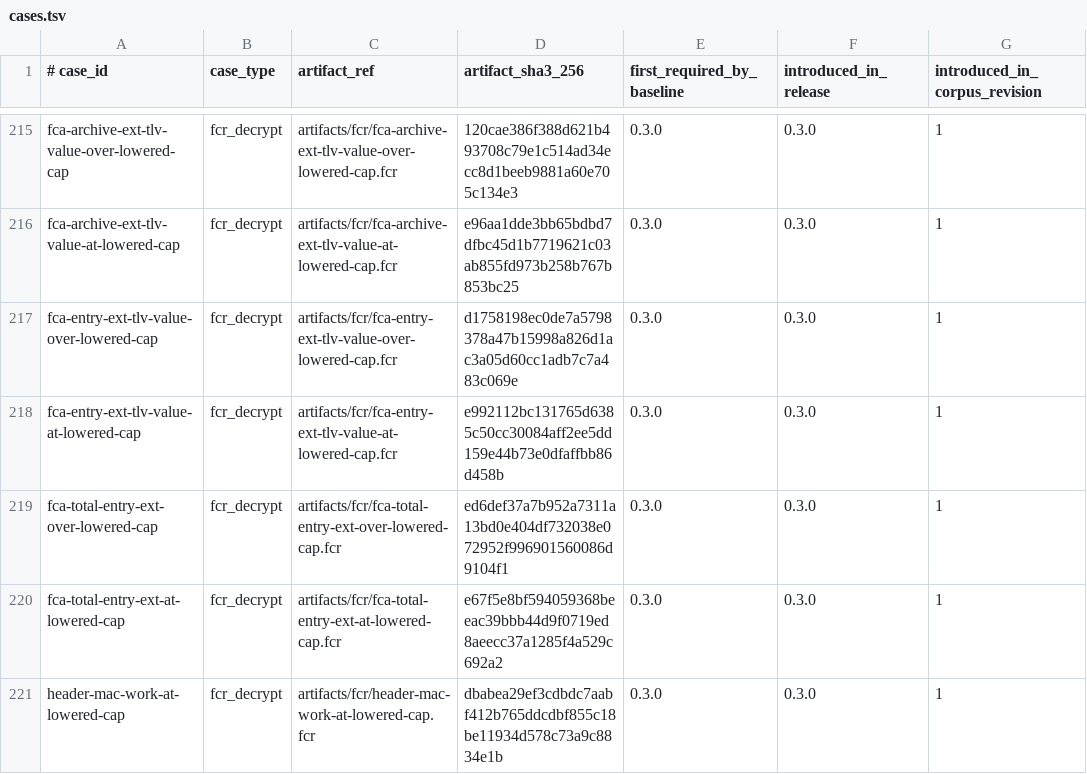
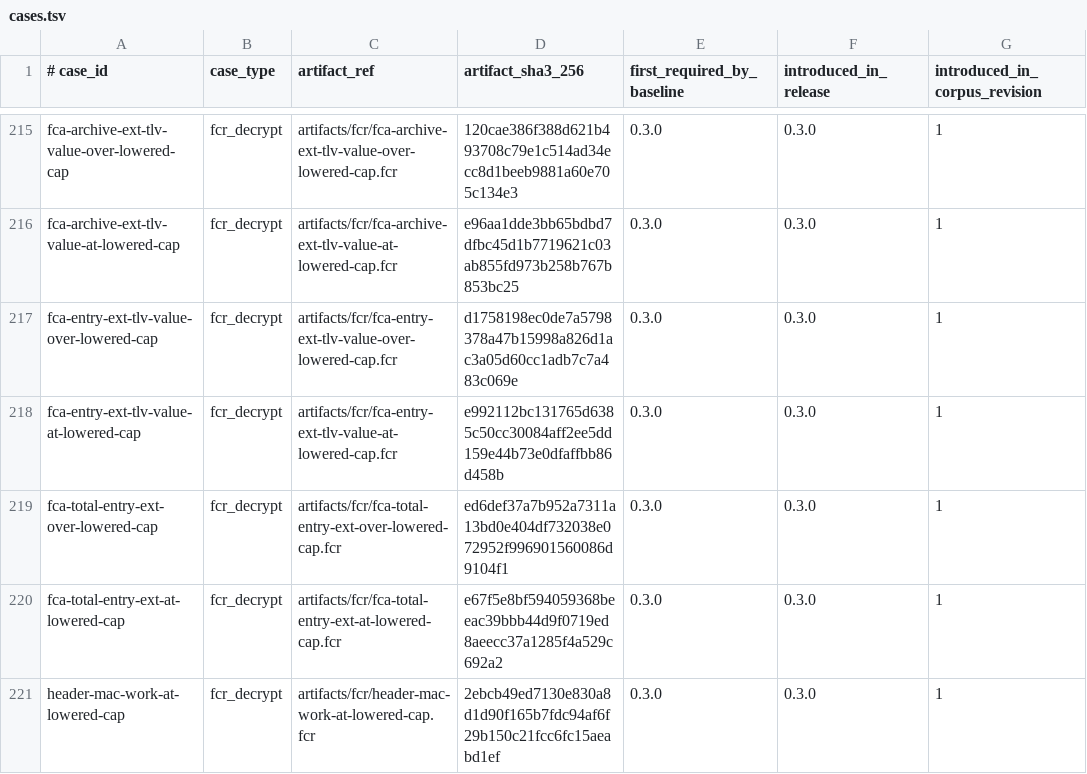
Before and after one commit to alexylon/ferrocrypt, a TSV file: ferrocrypt-lib/testvectors/wire/cases.tsv, drawn as a sheet; only a part is shown, gaps mark what is left out; the diff covers the shown part only; the diff names each change by its address in the sheet, - before the commit and + after, or states it on an @@ line.

```diff
--- a/ferrocrypt-lib/testvectors/wire/cases.tsv
+++ b/ferrocrypt-lib/testvectors/wire/cases.tsv
-D221 (artifact_sha3_256): dbabea29ef3cdbdc7aabf412b765ddcdbf855c18be11934d578c73a9c8834e1b
+D221 (artifact_sha3_256): 2ebcb49ed7130e830a8d1d90f165b7fdc94af6f29b150c21fcc6fc15aeabd1ef
```
Also changed, not shown: 5 edited cells elsewhere in this file, ferrocrypt-lib/testvectors/wire/limit-profiles.tsv, ferrocrypt-lib/testvectors/wire/origins.tsv, 9 other files.
